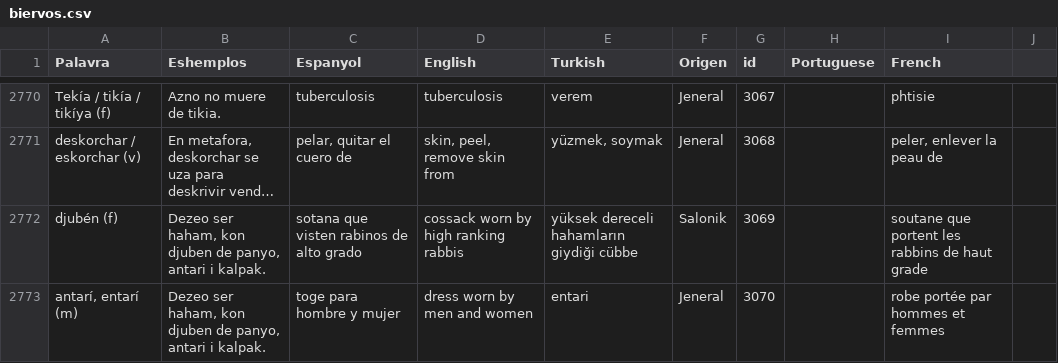
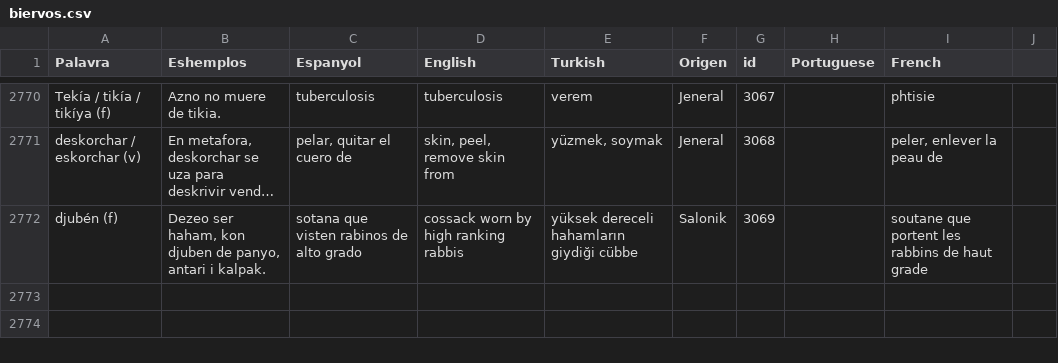
Before and after one commit to kantoniko/ladino-diksionaryo-data, a CSV file: biervos.csv, drawn as a sheet; only a part is shown, gaps mark what is left out; long unchanged cells end in …; the diff names each change by its address in the sheet, - before the commit and + after, or states it on an @@ line.

```diff
--- a/biervos.csv
+++ b/biervos.csv
-row 2773: antarí, entarí (m) | Dezeo ser haham, kon djuben de panyo, antari i kalpak. | toge para hombre y mujer | dress worn by men and women | entari | Jeneral | 3070 |  | robe portée par hommes et femmes
```
Also changed, not shown: 1 other file.
